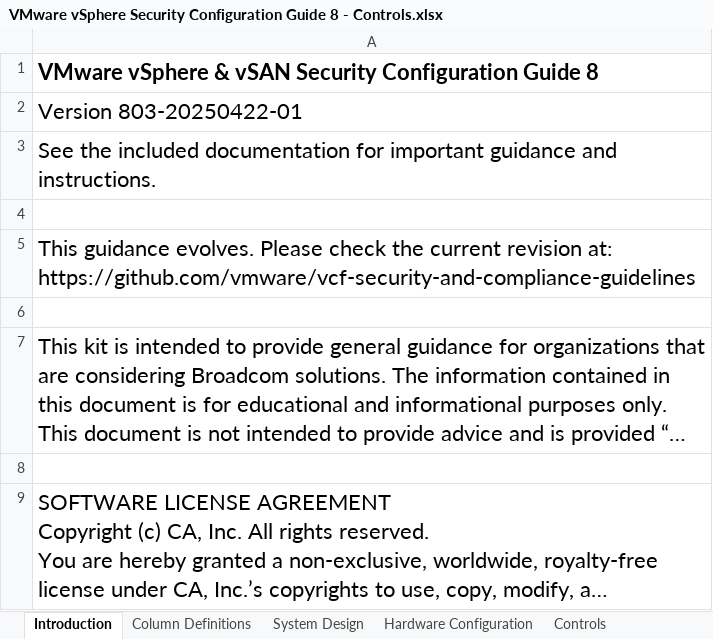
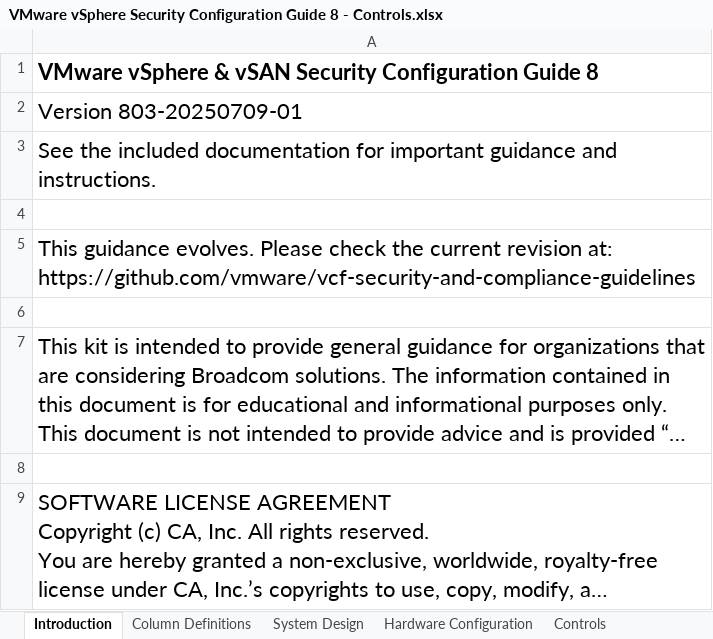
Before and after one commit to vmware/vcf-security-and-compliance-guidelines, an Excel workbook: security-configuration-hardening-guide/vsan/8.0/VMware vSphere Security Configuration Guide 8 - Controls.xlsx, sheet Introduction, drawn as a sheet; long unchanged cells end in …; values as stored, in another font and other column widths than the file's, no borders; the diff names each change by its address in the sheet, - before the commit and + after, or states it on an @@ line.

Commit message:
Updated scripts for VMware.PowerCLI->VCF.PowerCLI change.

```diff
--- a/security-configuration-hardening-guide/vsan/8.0/VMware vSphere Security Configuration Guide 8 - Controls.xlsx (sheet Introduction)
+++ b/security-configuration-hardening-guide/vsan/8.0/VMware vSphere Security Configuration Guide 8 - Controls.xlsx (sheet Introduction)
-A2: Version 803-20250422-01
+A2: Version 803-20250709-01
```
Also changed, not shown: security-configuration-hardening-guide/vsan/8.0/VMware vSphere Security Configuration Guide 8 - Changes.xlsx, 1 other file.
